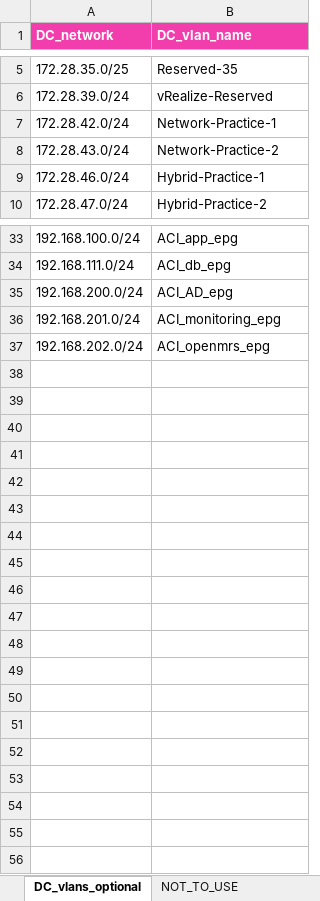
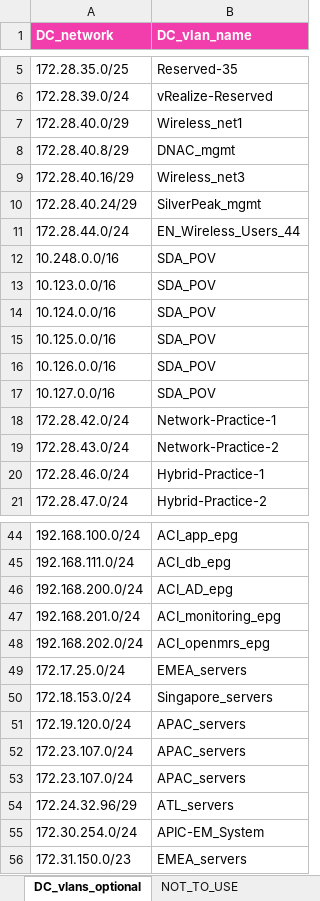
Before and after one commit to Tarik-H/Insight_flows_groups, an Excel workbook: Input_Enterprise_networks.xlsx, sheet DC_vlans_optional, drawn as a sheet; only a part is shown, gaps mark what is left out; values as stored, in another font and other column widths than the file's, no borders; the diff names each change by its address in the sheet, - before the commit and + after, or states it on an @@ line.

```diff
--- a/Input_Enterprise_networks.xlsx (sheet DC_vlans_optional)
+++ b/Input_Enterprise_networks.xlsx (sheet DC_vlans_optional)
+row 7: 172.28.40.0/29 | Wireless_net1
+row 8: 172.28.40.8/29 | DNAC_mgmt
+row 9: 172.28.40.16/29 | Wireless_net3
+row 10: 172.28.40.24/29 | SilverPeak_mgmt
+row 11: 172.28.44.0/24 | EN_Wireless_Users_44
+row 12: 10.248.0.0/16 | SDA_POV
+row 13: 10.123.0.0/16 | SDA_POV
+row 14: 10.124.0.0/16 | SDA_POV
+row 15: 10.125.0.0/16 | SDA_POV
+row 16: 10.126.0.0/16 | SDA_POV
+row 17: 10.127.0.0/16 | SDA_POV
+row 49: 172.17.25.0/24 | EMEA_servers
+row 50: 172.18.153.0/24 | Singapore_servers
+row 51: 172.19.120.0/24 | APAC_servers
+row 52: 172.23.107.0/24 | APAC_servers
+row 53: 172.23.107.0/24 | APAC_servers
+row 54: 172.24.32.96/29 | ATL_servers
+row 55: 172.30.254.0/24 | APIC-EM_System
+row 56: 172.31.150.0/23 | EMEA_servers
```
Also changed, not shown: 1 other file.
